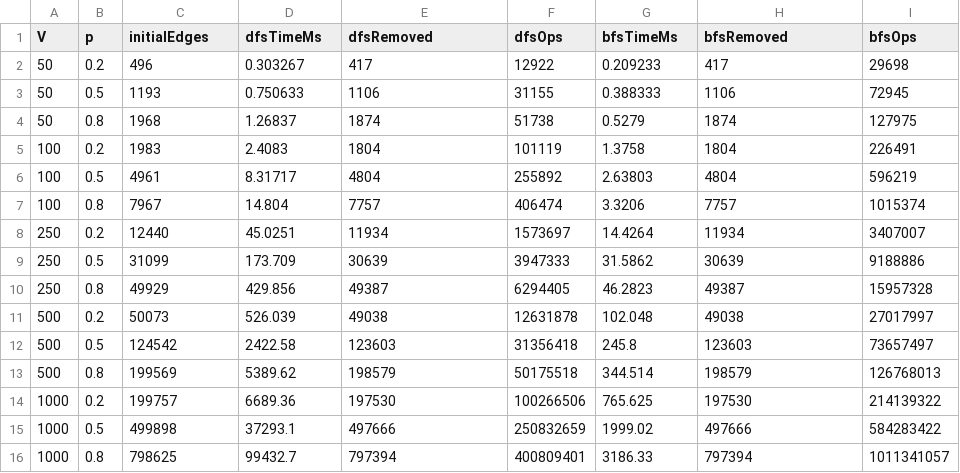
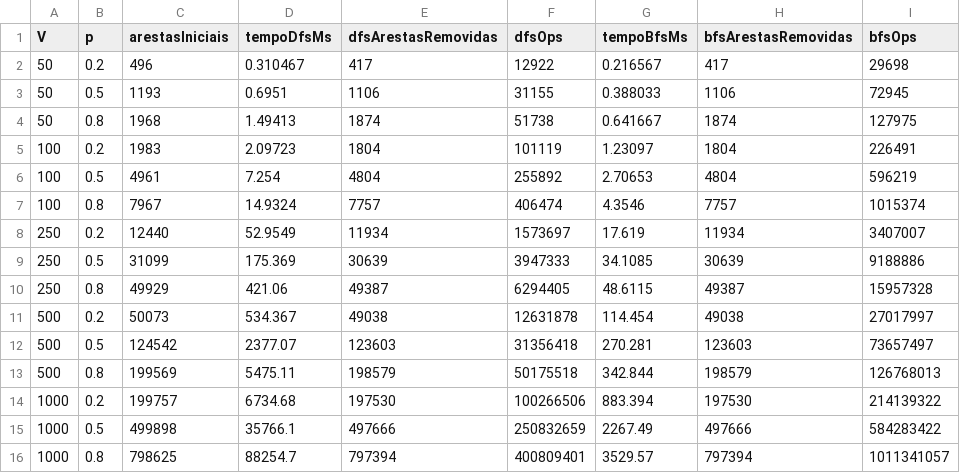
Before and after one commit to Brunomenezesvaz/Trabalho-Pratico-PAA, a CSV file: benchmark_results.csv, drawn as a sheet.

Commit message:
refactor: Refatoracao e padronizacao de nomenclatura no codigo e benchmark

```diff
--- a/benchmark_results.csv
+++ b/benchmark_results.csv
@@ -1,16 +1,16 @@
-V,p,initialEdges,dfsTimeMs,dfsRemoved,dfsOps,bfsTimeMs,bfsRemoved,bfsOps
-50,0.2,496,0.303267,417,12922,0.209233,417,29698
-50,0.5,1193,0.750633,1106,31155,0.388333,1106,72945
-50,0.8,1968,1.26837,1874,51738,0.5279,1874,127975
-100,0.2,1983,2.4083,1804,101119,1.3758,1804,226491
-100,0.5,4961,8.31717,4804,255892,2.63803,4804,596219
-100,0.8,7967,14.804,7757,406474,3.3206,7757,1015374
-250,0.2,12440,45.0251,11934,1573697,14.4264,11934,3407007
-250,0.5,31099,173.709,30639,3947333,31.5862,30639,9188886
-250,0.8,49929,429.856,49387,6294405,46.2823,49387,15957328
-500,0.2,50073,526.039,49038,12631878,102.048,49038,27017997
-500,0.5,124542,2422.58,123603,31356418,245.8,123603,73657497
-500,0.8,199569,5389.62,198579,50175518,344.514,198579,126768013
-1000,0.2,199757,6689.36,197530,100266506,765.625,197530,214139322
-1000,0.5,499898,37293.1,497666,250832659,1999.02,497666,584283422
-1000,0.8,798625,99432.7,797394,400809401,3186.33,797394,1011341057
+V,p,arestasIniciais,tempoDfsMs,dfsArestasRemovidas,dfsOps,tempoBfsMs,bfsArestasRemovidas,bfsOps
+50,0.2,496,0.310467,417,12922,0.216567,417,29698
+50,0.5,1193,0.6951,1106,31155,0.388033,1106,72945
+50,0.8,1968,1.49413,1874,51738,0.641667,1874,127975
+100,0.2,1983,2.09723,1804,101119,1.23097,1804,226491
+100,0.5,4961,7.254,4804,255892,2.70653,4804,596219
+100,0.8,7967,14.9324,7757,406474,4.3546,7757,1015374
+250,0.2,12440,52.9549,11934,1573697,17.619,11934,3407007
+250,0.5,31099,175.369,30639,3947333,34.1085,30639,9188886
+250,0.8,49929,421.06,49387,6294405,48.6115,49387,15957328
+500,0.2,50073,534.367,49038,12631878,114.454,49038,27017997
+500,0.5,124542,2377.07,123603,31356418,270.281,123603,73657497
+500,0.8,199569,5475.11,198579,50175518,342.844,198579,126768013
+1000,0.2,199757,6734.68,197530,100266506,883.394,197530,214139322
+1000,0.5,499898,35766.1,497666,250832659,2267.49,497666,584283422
+1000,0.8,798625,88254.7,797394,400809401,3529.57,797394,1011341057
```
Also changed, not shown: 9 other files.
